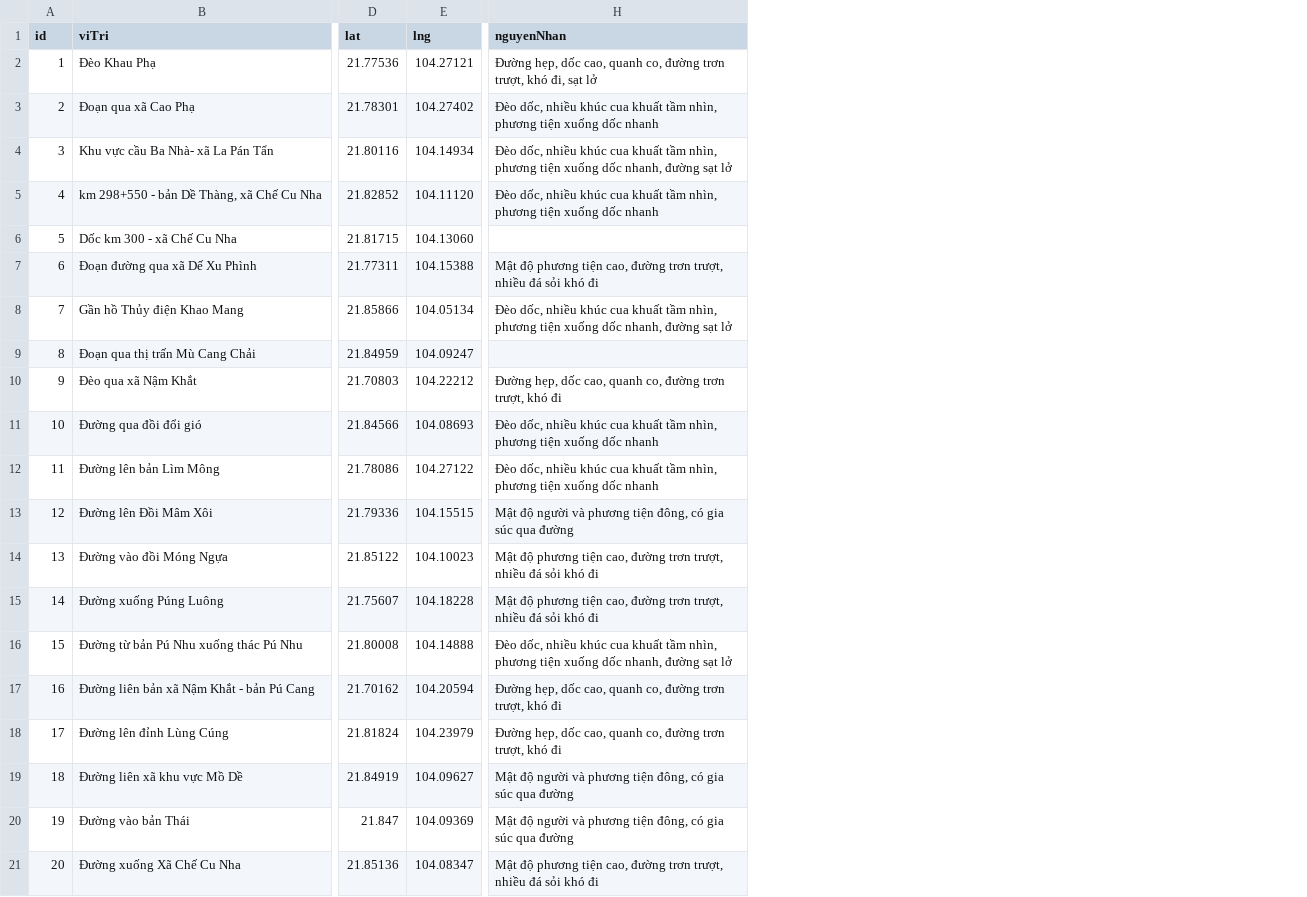
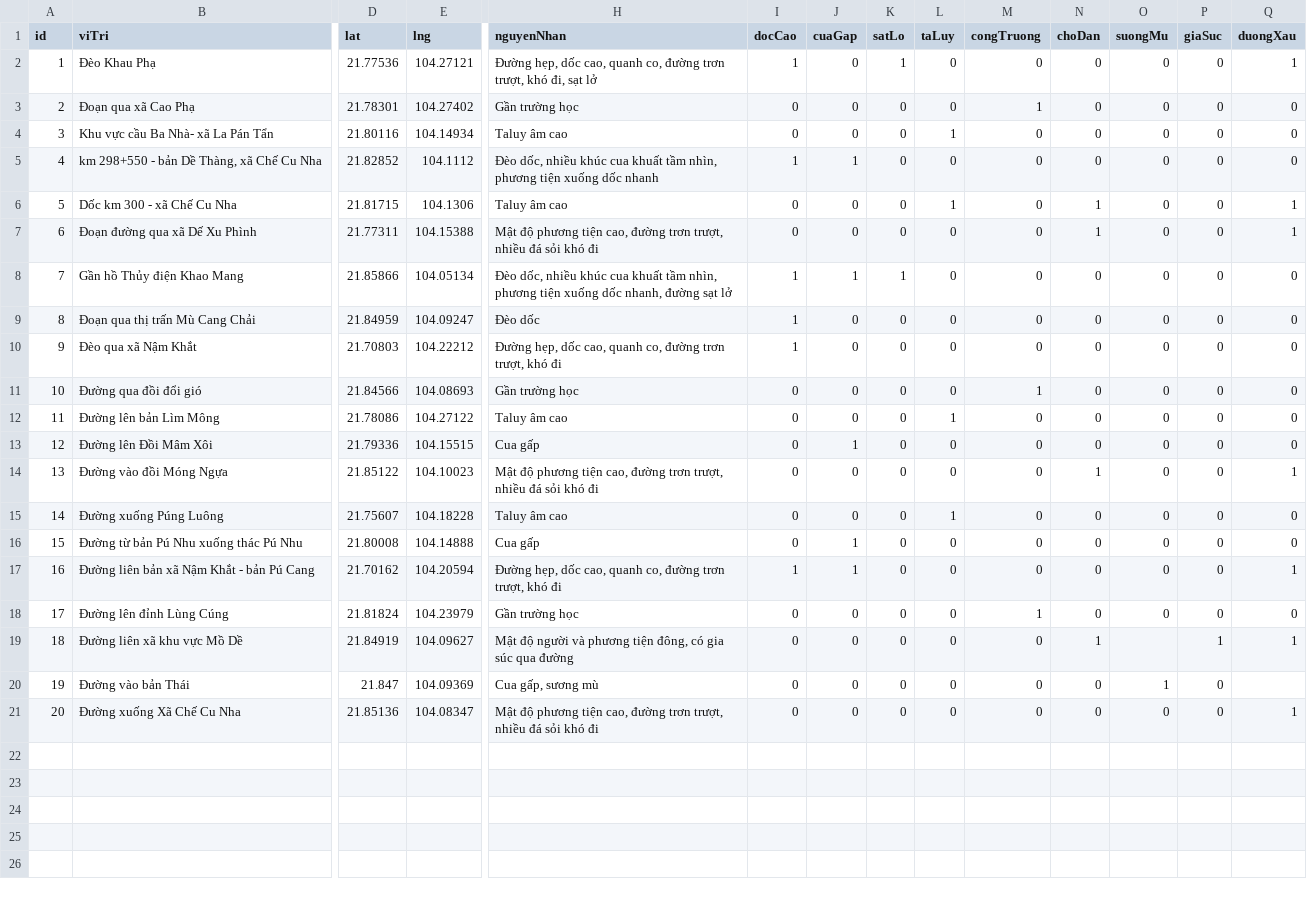
Before and after one commit to hongcuc6368-sketch/canh-bao-tai-nan-mcc, a CSV file: data.csv, drawn as a sheet; only a part is shown, gaps mark what is left out; the diff names each change by its address in the sheet, - before the commit and + after, or states it on an @@ line.

```diff
--- a/data.csv
+++ b/data.csv
+column I (docCao), rows 2-21: 1 | 0 | 0 | 1 | 0 | 0 | 1 | 1 | 1 | 0 | 0 | 0 | 0 | 0 | 0 | 1 | 0 | 0 | 0 | 0
+column J (cuaGap), rows 2-21: 0 | 0 | 0 | 1 | 0 | 0 | 1 | 0 | 0 | 0 | 0 | 1 | 0 | 0 | 1 | 1 | 0 | 0 | 0 | 0
+column K (satLo), rows 2-21: 1 | 0 | 0 | 0 | 0 | 0 | 1 | 0 | 0 | 0 | 0 | 0 | 0 | 0 | 0 | 0 | 0 | 0 | 0 | 0
+column L (taLuy), rows 2-21: 0 | 0 | 1 | 0 | 1 | 0 | 0 | 0 | 0 | 0 | 1 | 0 | 0 | 1 | 0 | 0 | 0 | 0 | 0 | 0
+column M (congTruong), rows 2-21: 0 | 1 | 0 | 0 | 0 | 0 | 0 | 0 | 0 | 1 | 0 | 0 | 0 | 0 | 0 | 0 | 1 | 0 | 0 | 0
+column N (choDan), rows 2-21: 0 | 0 | 0 | 0 | 1 | 1 | 0 | 0 | 0 | 0 | 0 | 0 | 1 | 0 | 0 | 0 | 0 | 1 | 0 | 0
+column O (suongMu), rows 2-21: 0 | 0 | 0 | 0 | 0 | 0 | 0 | 0 | 0 | 0 | 0 | 0 | 0 | 0 | 0 | 0 | 0 |  | 1 | 0
+column P (giaSuc), rows 2-21: 0 | 0 | 0 | 0 | 0 | 0 | 0 | 0 | 0 | 0 | 0 | 0 | 0 | 0 | 0 | 0 | 0 | 1 | 0 | 0
+column Q (duongXau), rows 2-21: 1 | 0 | 0 | 0 | 1 | 1 | 0 | 0 | 0 | 0 | 0 | 0 | 1 | 0 | 0 | 1 | 0 | 1 |  | 1
-H3 (nguyenNhan): Đèo dốc, nhiều khúc cua khuất tầm nhìn, phương tiện xuống dốc nhanh
+H3 (nguyenNhan): Gần trường học
-H4 (nguyenNhan): Đèo dốc, nhiều khúc cua khuất tầm nhìn, phương tiện xuống dốc nhanh, đường sạt lở
+H4 (nguyenNhan): Taluy âm cao
-E5 (lng): 104.11120
+E5 (lng): 104.1112
-E6 (lng): 104.13060
+E6 (lng): 104.1306
-H6 (nguyenNhan): (empty)
+H6 (nguyenNhan): Taluy âm cao
-H9 (nguyenNhan): (empty)
+H9 (nguyenNhan): Đèo dốc
-H11 (nguyenNhan): Đèo dốc, nhiều khúc cua khuất tầm nhìn, phương tiện xuống dốc nhanh
+H11 (nguyenNhan): Gần trường học
-H12 (nguyenNhan): Đèo dốc, nhiều khúc cua khuất tầm nhìn, phương tiện xuống dốc nhanh
+H12 (nguyenNhan): Taluy âm cao
-H13 (nguyenNhan): Mật độ người và phương tiện đông, có gia súc qua đường
+H13 (nguyenNhan): Cua gấp
-H15 (nguyenNhan): Mật độ phương tiện cao, đường trơn trượt, nhiều đá sỏi khó đi
+H15 (nguyenNhan): Taluy âm cao
-H16 (nguyenNhan): Đèo dốc, nhiều khúc cua khuất tầm nhìn, phương tiện xuống dốc nhanh, đường sạt lở
+H16 (nguyenNhan): Cua gấp
-H18 (nguyenNhan): Đường hẹp, dốc cao, quanh co, đường trơn trượt, khó đi
+H18 (nguyenNhan): Gần trường học
-H20 (nguyenNhan): Mật độ người và phương tiện đông, có gia súc qua đường
+H20 (nguyenNhan): Cua gấp, sương mù
```
Also changed, not shown: 1 other file.
